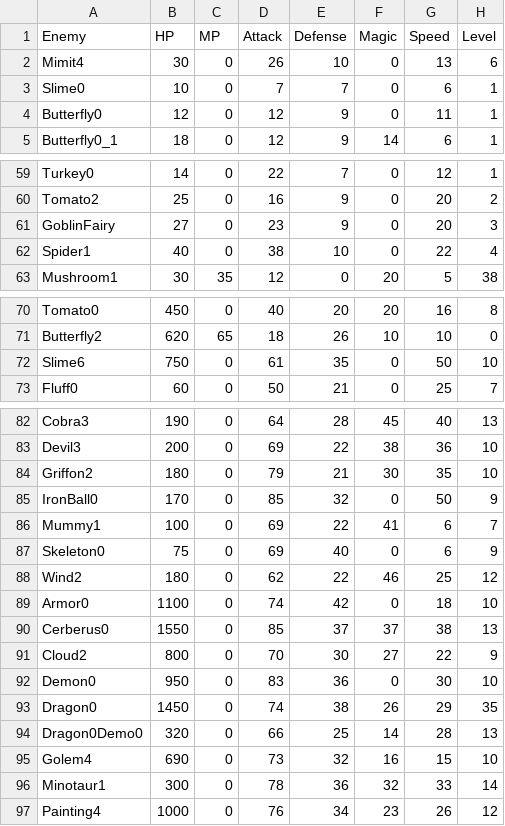
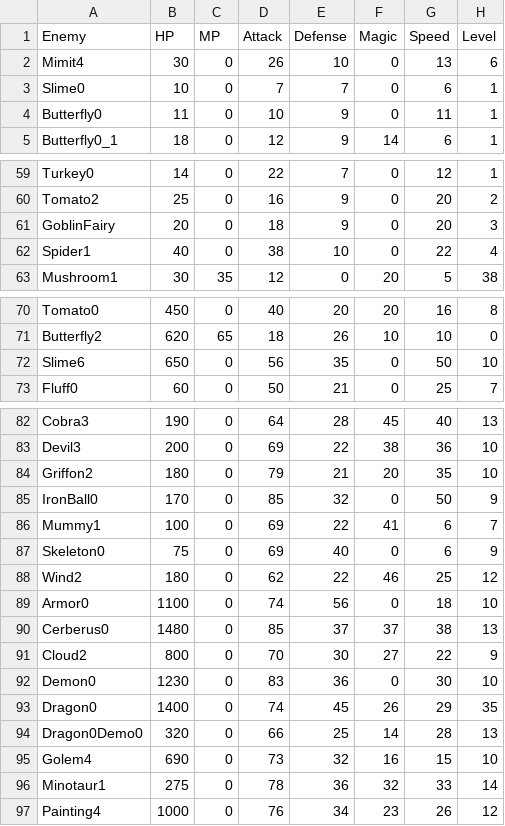
Before and after one commit to AbdyyEee/Miitopia-But-Harder, a CSV file: Hard Mode/Parameters/Enemy stats/enemyStatus.csv, drawn as a sheet; only a part is shown, gaps mark what is left out; the diff covers the shown part only; the diff names each change by its address in the sheet, - before the commit and + after, or states it on an @@ line.

Commit message:
Re-Add deleted csv edits 2

```diff
--- a/Hard Mode/Parameters/Enemy stats/enemyStatus.csv
+++ b/Hard Mode/Parameters/Enemy stats/enemyStatus.csv
-B4 (HP): 12
+B4 (HP): 11
-D4 (Attack): 12
+D4 (Attack): 10
-B61 (HP): 27
+B61 (HP): 20
-D61 (Attack): 23
+D61 (Attack): 18
-B72 (HP): 750
+B72 (HP): 650
-D72 (Attack): 61
+D72 (Attack): 56
-F84 (Magic): 30
+F84 (Magic): 20
-E89 (Defense): 42
+E89 (Defense): 56
-B90 (HP): 1550
+B90 (HP): 1480
-B92 (HP): 950
+B92 (HP): 1230
-B93 (HP): 1450
+B93 (HP): 1400
-E93 (Defense): 38
+E93 (Defense): 45
-B96 (HP): 300
+B96 (HP): 275
```
Also changed, not shown: 1 edited cell elsewhere in this file.
